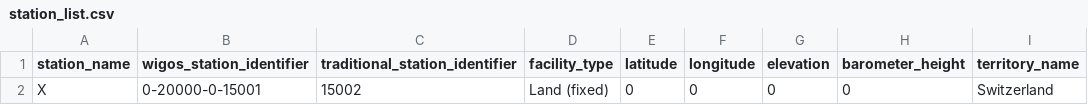
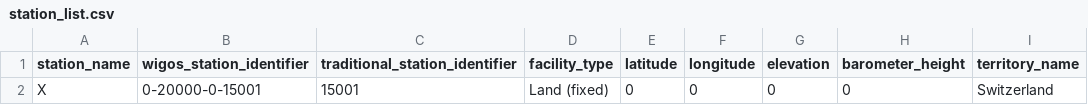
Before and after one commit to wmo-im/synop2bufr, a CSV file: data/fake_all_groups/station_list.csv, drawn as a sheet.

```diff
--- a/data/fake_all_groups/station_list.csv
+++ b/data/fake_all_groups/station_list.csv
@@ -1,2 +1,2 @@
 station_name,wigos_station_identifier,traditional_station_identifier,facility_type,latitude,longitude,elevation,barometer_height,territory_name
-X,0-20000-0-15001,15002,Land (fixed),0,0,0,0,Switzerland
+X,0-20000-0-15001,15001,Land (fixed),0,0,0,0,Switzerland
```
Also changed, not shown: 1 other file.
